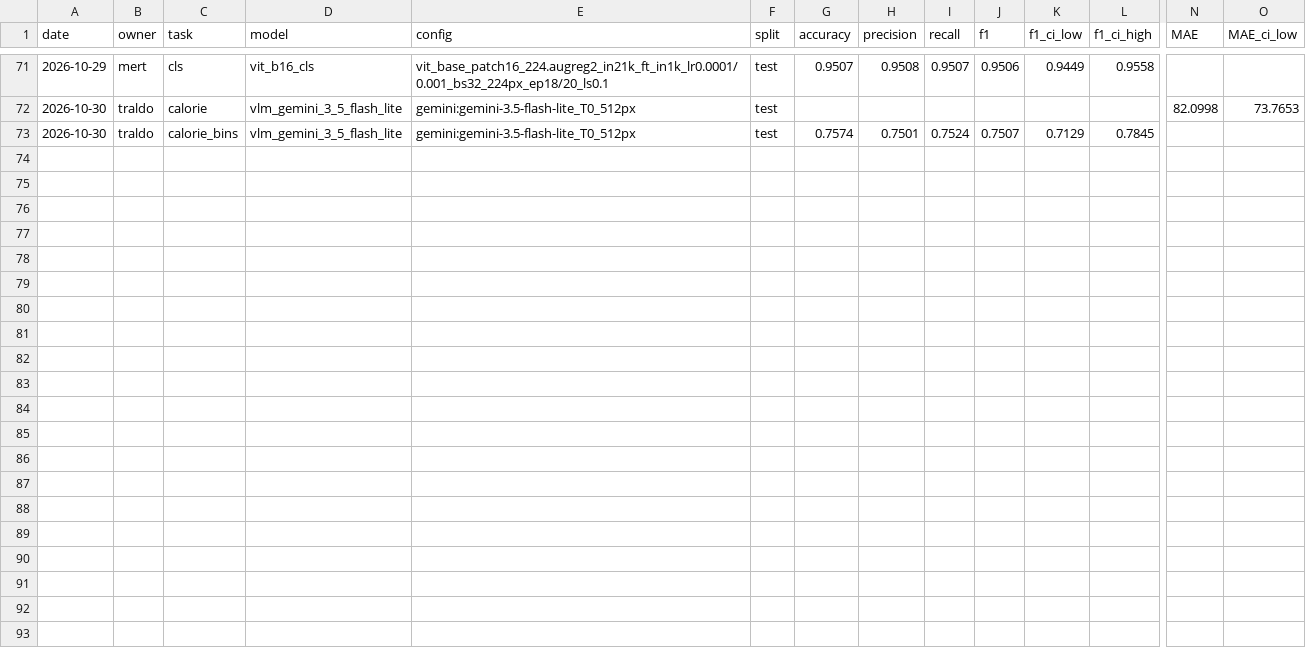
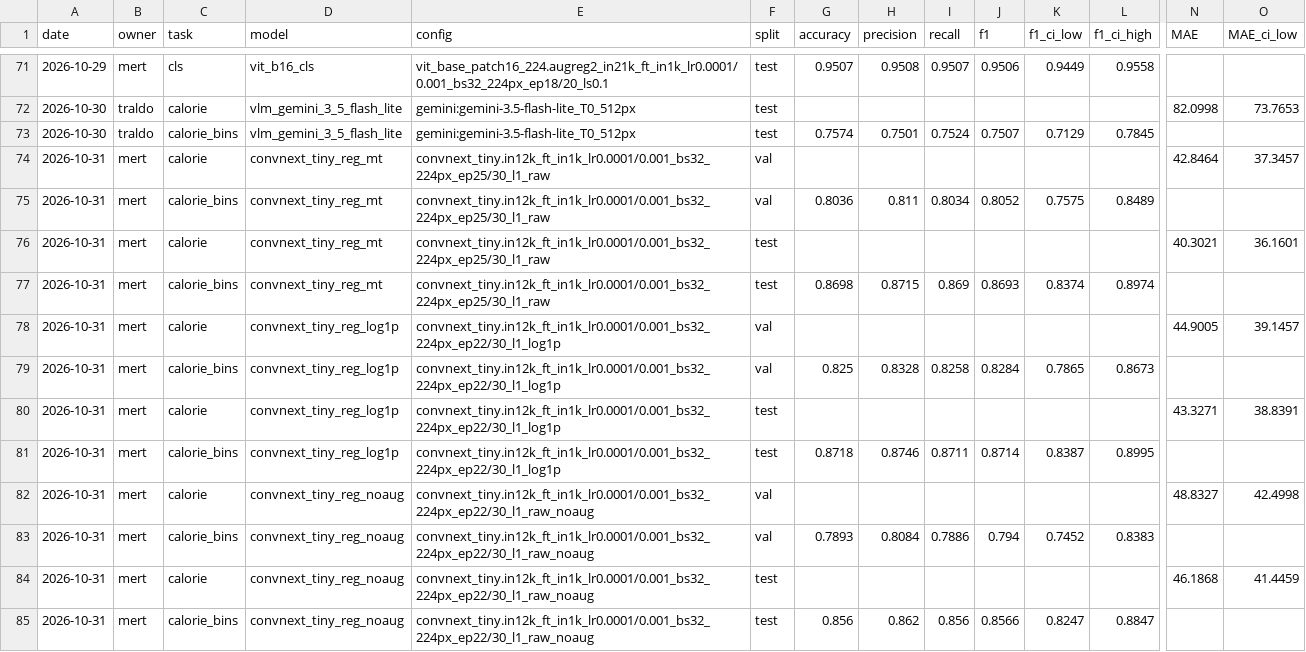
Before and after one commit to traldo44/kalori-tahmini, a CSV file: results/results.csv, drawn as a sheet; only a part is shown, gaps mark what is left out; rows hold the shown columns only; the diff names each change by its address in the sheet, - before the commit and + after, or states it on an @@ line.

```diff
--- a/results/results.csv
+++ b/results/results.csv
+row 74: 2026-10-31 | mert | calorie | convnext_tiny_reg_mt | convnext_tiny.in12k_ft_in1k_lr0.0001/0.001_bs32_224px_ep25/30_l1_raw | val |  |  |  |  |  |  | 42.8464 | 37.3457
+row 75: 2026-10-31 | mert | calorie_bins | convnext_tiny_reg_mt | convnext_tiny.in12k_ft_in1k_lr0.0001/0.001_bs32_224px_ep25/30_l1_raw | val | 0.8036 | 0.811 | 0.8034 | 0.8052 | 0.7575 | 0.8489
+row 76: 2026-10-31 | mert | calorie | convnext_tiny_reg_mt | convnext_tiny.in12k_ft_in1k_lr0.0001/0.001_bs32_224px_ep25/30_l1_raw | test |  |  |  |  |  |  | 40.3021 | 36.1601
+row 77: 2026-10-31 | mert | calorie_bins | convnext_tiny_reg_mt | convnext_tiny.in12k_ft_in1k_lr0.0001/0.001_bs32_224px_ep25/30_l1_raw | test | 0.8698 | 0.8715 | 0.869 | 0.8693 | 0.8374 | 0.8974
+row 78: 2026-10-31 | mert | calorie | convnext_tiny_reg_log1p | convnext_tiny.in12k_ft_in1k_lr0.0001/0.001_bs32_224px_ep22/30_l1_log1p | val |  |  |  |  |  |  | 44.9005 | 39.1457
+row 79: 2026-10-31 | mert | calorie_bins | convnext_tiny_reg_log1p | convnext_tiny.in12k_ft_in1k_lr0.0001/0.001_bs32_224px_ep22/30_l1_log1p | val | 0.825 | 0.8328 | 0.8258 | 0.8284 | 0.7865 | 0.8673
+row 80: 2026-10-31 | mert | calorie | convnext_tiny_reg_log1p | convnext_tiny.in12k_ft_in1k_lr0.0001/0.001_bs32_224px_ep22/30_l1_log1p | test |  |  |  |  |  |  | 43.3271 | 38.8391
+row 81: 2026-10-31 | mert | calorie_bins | convnext_tiny_reg_log1p | convnext_tiny.in12k_ft_in1k_lr0.0001/0.001_bs32_224px_ep22/30_l1_log1p | test | 0.8718 | 0.8746 | 0.8711 | 0.8714 | 0.8387 | 0.8995
+row 82: 2026-10-31 | mert | calorie | convnext_tiny_reg_noaug | convnext_tiny.in12k_ft_in1k_lr0.0001/0.001_bs32_224px_ep22/30_l1_raw_noaug | val |  |  |  |  |  |  | 48.8327 | 42.4998
+row 83: 2026-10-31 | mert | calorie_bins | convnext_tiny_reg_noaug | convnext_tiny.in12k_ft_in1k_lr0.0001/0.001_bs32_224px_ep22/30_l1_raw_noaug | val | 0.7893 | 0.8084 | 0.7886 | 0.794 | 0.7452 | 0.8383
+row 84: 2026-10-31 | mert | calorie | convnext_tiny_reg_noaug | convnext_tiny.in12k_ft_in1k_lr0.0001/0.001_bs32_224px_ep22/30_l1_raw_noaug | test |  |  |  |  |  |  | 46.1868 | 41.4459
+row 85: 2026-10-31 | mert | calorie_bins | convnext_tiny_reg_noaug | convnext_tiny.in12k_ft_in1k_lr0.0001/0.001_bs32_224px_ep22/30_l1_raw_noaug | test | 0.856 | 0.862 | 0.856 | 0.8566 | 0.8247 | 0.8847
```
Also changed, not shown: 9 other files.
